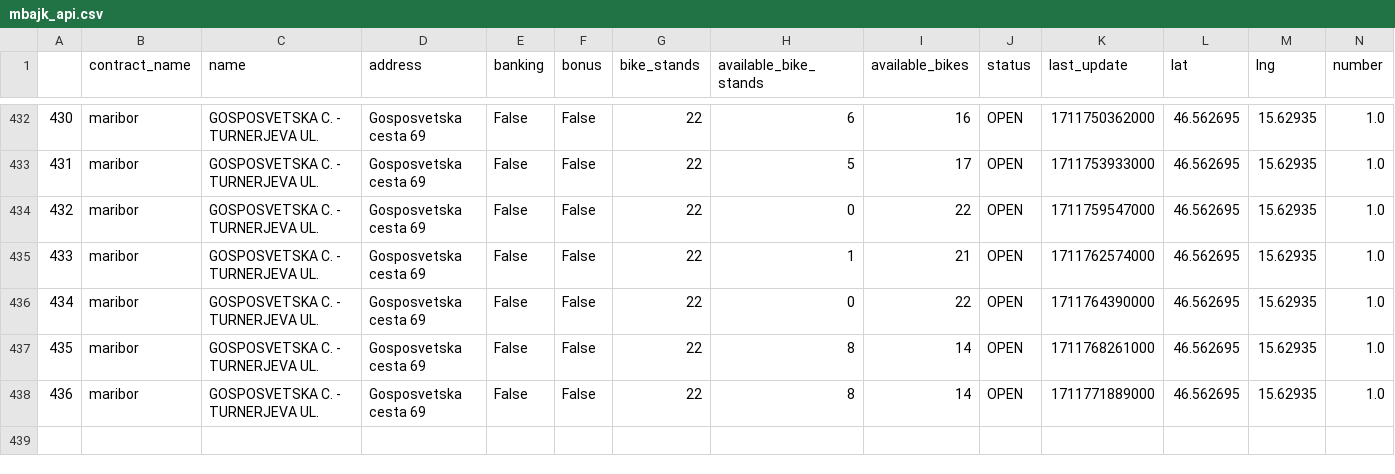
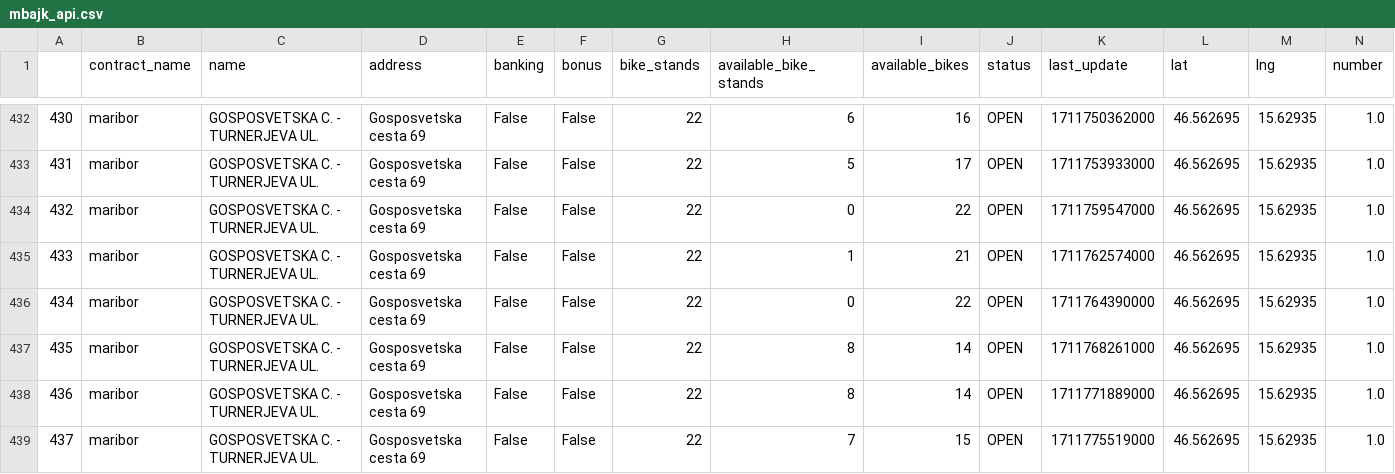
Before and after one commit to NikolaVilar/IIS, a CSV file: data/raw/mbajk/mbajk_api.csv, drawn as a sheet; only a part is shown, gaps mark what is left out.

Commit message:
gitbot: fetch data

```diff
--- a/data/raw/mbajk/mbajk_api.csv
+++ b/data/raw/mbajk/mbajk_api.csv
@@ -438 +438,2 @@
 436,maribor,GOSPOSVETSKA C. - TURNERJEVA UL.,Gosposvetska cesta 69,False,False,22,8,14,OPEN,1711771889000,46.562695,15.62935,1.0
+437,maribor,GOSPOSVETSKA C. - TURNERJEVA UL.,Gosposvetska cesta 69,False,False,22,7,15,OPEN,1711775519000,46.562695,15.62935,1.0
```
Also changed, not shown: data/processed/data.csv.
